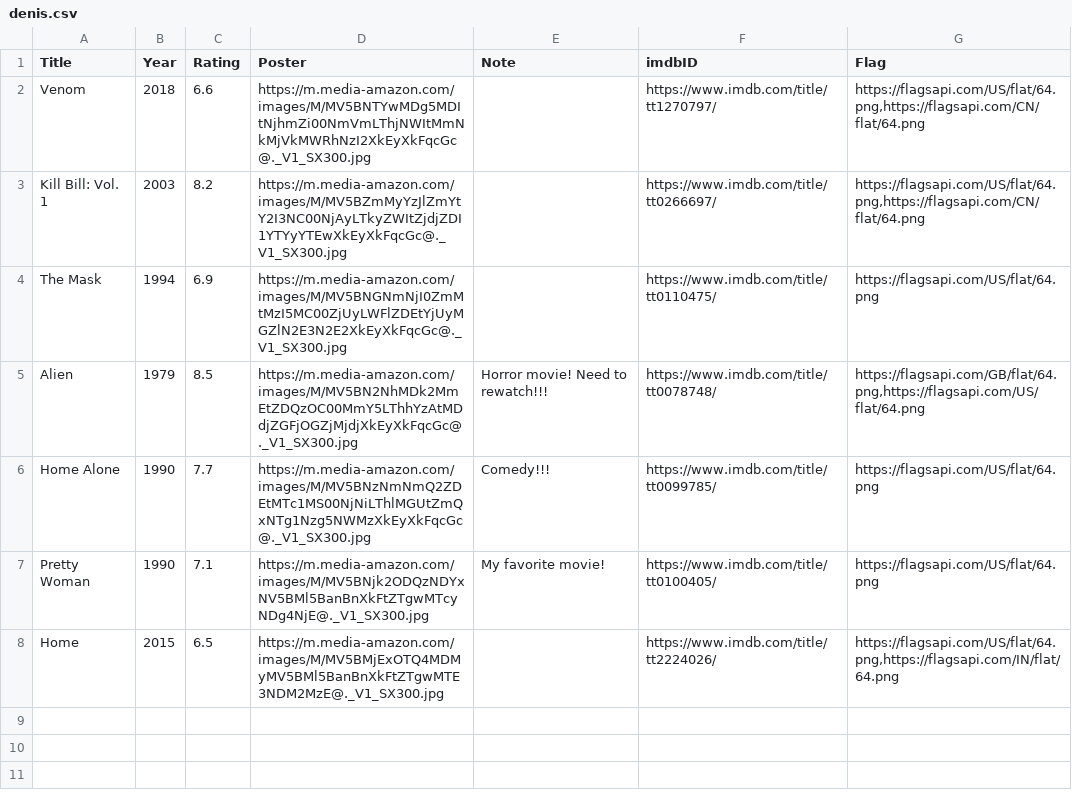
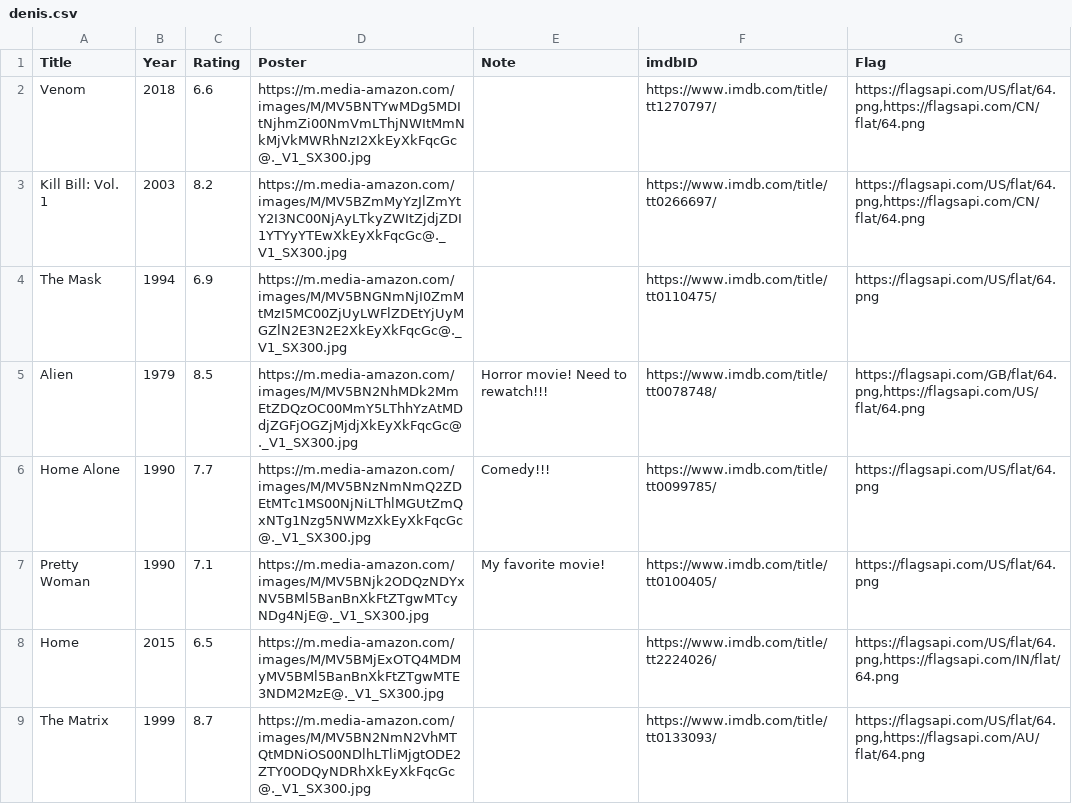
Before and after one commit to Ell-716/Movie_Project, a CSV file: data/denis.csv, drawn as a sheet; the diff names each change by its address in the sheet, - before the commit and + after, or states it on an @@ line.

```diff
--- a/data/denis.csv
+++ b/data/denis.csv
+row 9: The Matrix | 1999 | 8.7 | https://m.media-amazon.com/images/M/MV5BN2NmN2VhMTQtMDNiOS00NDlhLTliMjgtODE2ZTY0ODQyNDRhXkEyXkFqcGc@._V1_SX300.jpg |  | https://www.imdb.com/title/tt0133093/ | https://flagsapi.com/US/flat/64.png,https://flagsapi.com/AU/flat/64.png
```
Also changed, not shown: 3 other files.
